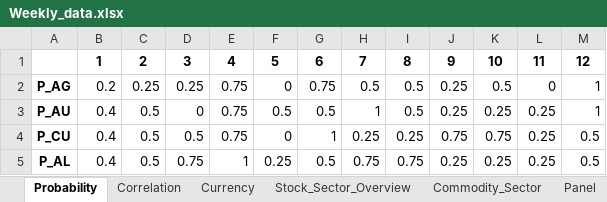
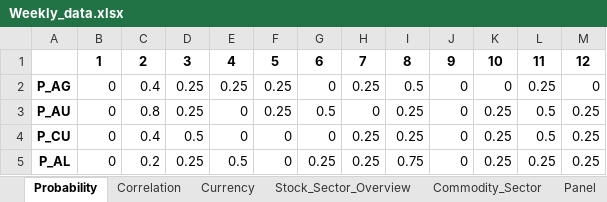
Before and after one commit to Alan-Du/Commodity_Tracker, an Excel workbook: Weekly_Data/Weekly_data.xlsx, sheet Probability, drawn as a sheet; only a part is shown; values as stored, in another font and other column widths than the file's, no borders; the diff covers the shown part only; the diff names each change by its address in the sheet, - before the commit and + after, or states it on an @@ line.

```diff
--- a/Weekly_Data/Weekly_data.xlsx (sheet Probability)
+++ b/Weekly_Data/Weekly_data.xlsx (sheet Probability)
-B2: 0.2
+B2: 0
-C2: 0.25
+C2: 0.4
-E2: 0.75
+E2: 0.25
-F2: 0
+F2: 0.25
-G2: 0.75
+G2: 0
-H2: 0.5
+H2: 0.25
-J2:J3: 0.25
+J2:J3: 0
-K2: 0.5
+K2: 0
-L2: 0
+L2: 0.25
-M2: 1
+M2: 0
-B3:B5: 0.4
+B3:B5: 0
-C3: 0.5
+C3: 0.8
-D3: 0
+D3: 0.25
-E3:E4: 0.75
+E3:E4: 0
-F3: 0.5
+F3: 0.25
-H3: 1
+H3: 0
-I3: 0.5
+I3: 0.25
-L3:L4: 0.25
+L3:L4: 0.5
-M3: 1
+M3: 0.25
-C4: 0.5
+C4: 0.4
-G4: 1
+G4: 0
-J4: 0.75
+J4: 0
-K4: 0.75
+K4: 0.25
-M4:M5: 0.5
+M4:M5: 0.25
-C5: 0.5
+C5: 0.2
-D5: 0.75
+D5: 0.25
-E5: 1
+E5: 0.5
-F5: 0.25
+F5: 0
-G5: 0.5
+G5: 0.25
-H5: 0.75
+H5: 0.25
-J5: 0.25
+J5: 0
```
Also changed, not shown: 338 edited cells elsewhere in this sheet, sheet Industry_Sector, sheet Panel, sheet Stock_Sector_Overview, sheet Commodity_Sector, sheet Currency, sheet Correlation, 1 more sheet, 4 other files.
